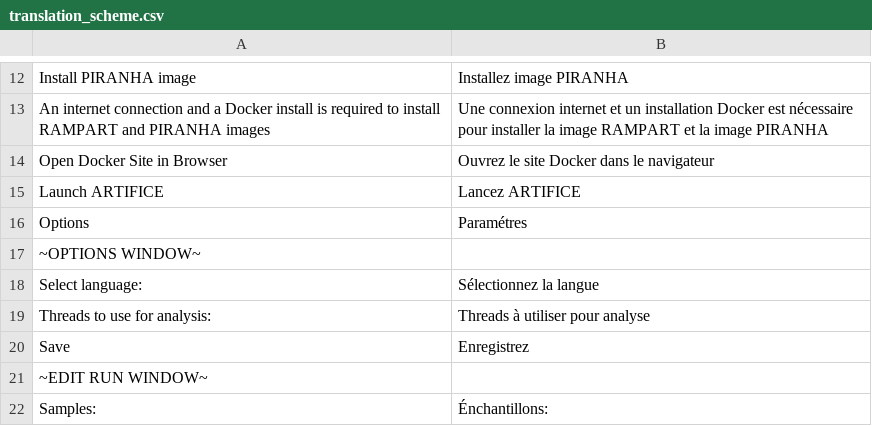
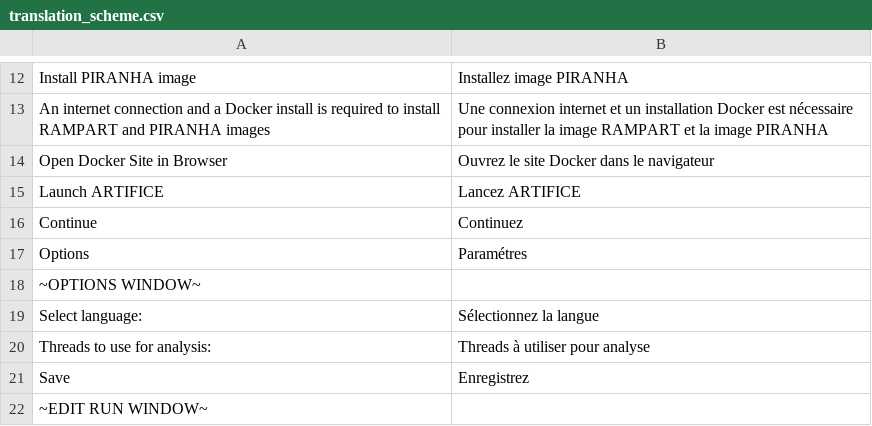
Before and after one commit to rambaut/piranhaGUI, a CSV file: artifice/resources/translation_scheme.csv, drawn as a sheet; only a part is shown, gaps mark what is left out; the shorter side is filled out with more unchanged rows.

```diff
--- a/artifice/resources/translation_scheme.csv
+++ b/artifice/resources/translation_scheme.csv
@@ -15,2 +15,3 @@ Open Docker Site in Browser,Ouvrez le site Docker dans le navigateur
 Launch ARTIFICE,Lancez ARTIFICE
+Continue,Continuez
 Options,Paramétres
```
Also changed, not shown: 1 other file.
